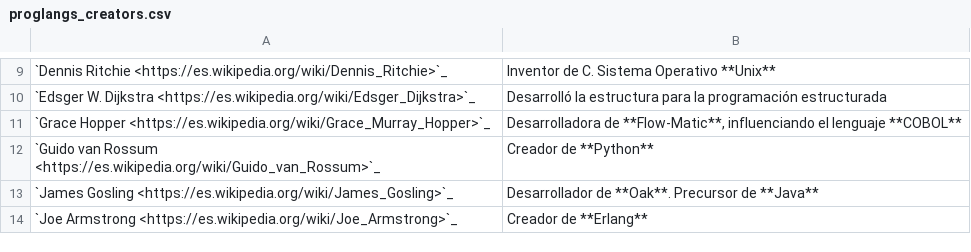
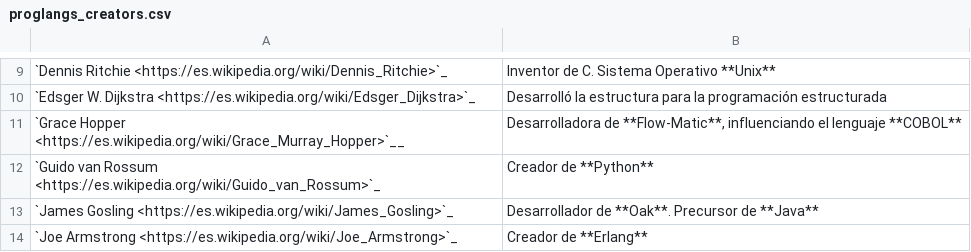
Before and after one commit to sdelquin/pyceu, a CSV file: introduction/tables/proglangs_creators.csv, drawn as a sheet; only a part is shown, gaps mark what is left out; the diff names each change by its address in the sheet, - before the commit and + after, or states it on an @@ line.

Commit message:
Fix reference

```diff
--- a/introduction/tables/proglangs_creators.csv
+++ b/introduction/tables/proglangs_creators.csv
-A11: `Grace Hopper <https://es.wikipedia.org/wiki/Grace_Murray_Hopper>`_
+A11: `Grace Hopper <https://es.wikipedia.org/wiki/Grace_Murray_Hopper>`__
```
